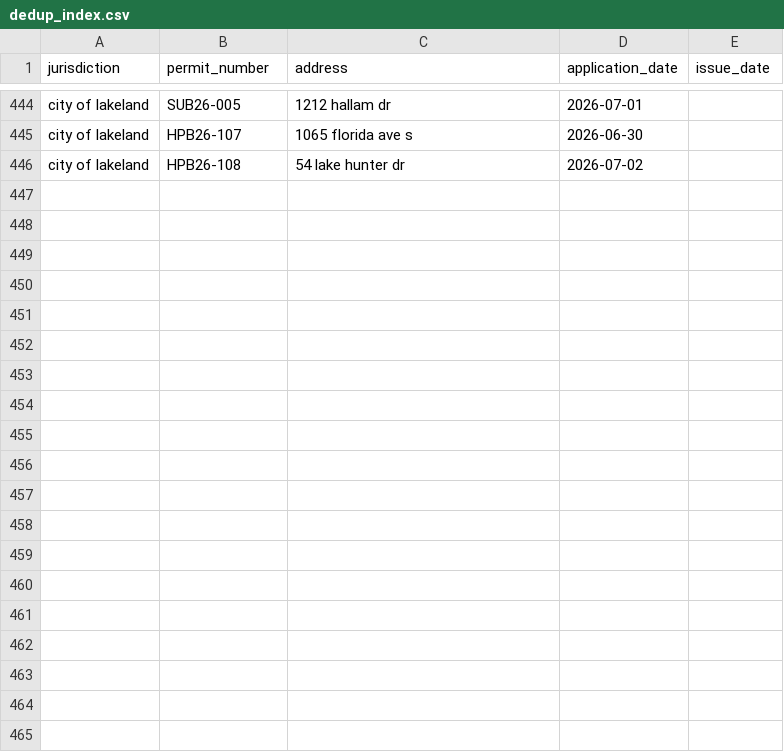
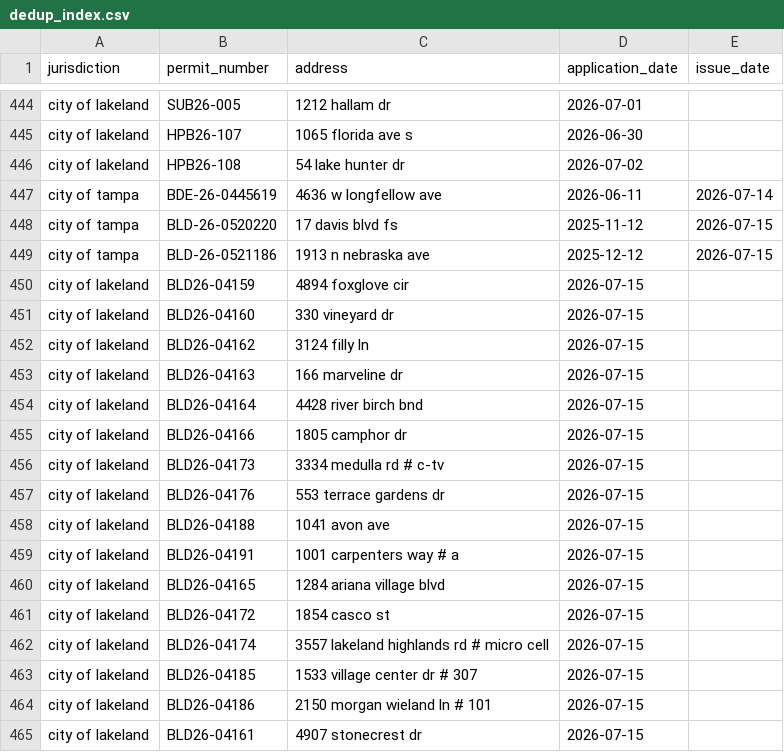
Before and after one commit to Solcatcher/Permit-Lead, a CSV file: data/dedup_index.csv, drawn as a sheet; only a part is shown, gaps mark what is left out; the diff covers the shown part only; the diff names each change by its address in the sheet, - before the commit and + after, or states it on an @@ line.

```diff
--- a/data/dedup_index.csv
+++ b/data/dedup_index.csv
+row 447: city of tampa | BDE-26-0445619 | 4636 w longfellow ave | 2026-06-11 | 2026-07-14
+row 448: city of tampa | BLD-26-0520220 | 17 davis blvd fs | 2025-11-12 | 2026-07-15
+row 449: city of tampa | BLD-26-0521186 | 1913 n nebraska ave | 2025-12-12 | 2026-07-15
+row 450: city of lakeland | BLD26-04159 | 4894 foxglove cir | 2026-07-15
+row 451: city of lakeland | BLD26-04160 | 330 vineyard dr | 2026-07-15
+row 452: city of lakeland | BLD26-04162 | 3124 filly ln | 2026-07-15
+row 453: city of lakeland | BLD26-04163 | 166 marveline dr | 2026-07-15
+row 454: city of lakeland | BLD26-04164 | 4428 river birch bnd | 2026-07-15
+row 455: city of lakeland | BLD26-04166 | 1805 camphor dr | 2026-07-15
+row 456: city of lakeland | BLD26-04173 | 3334 medulla rd # c-tv | 2026-07-15
+row 457: city of lakeland | BLD26-04176 | 553 terrace gardens dr | 2026-07-15
+row 458: city of lakeland | BLD26-04188 | 1041 avon ave | 2026-07-15
+row 459: city of lakeland | BLD26-04191 | 1001 carpenters way # a | 2026-07-15
+row 460: city of lakeland | BLD26-04165 | 1284 ariana village blvd | 2026-07-15
+row 461: city of lakeland | BLD26-04172 | 1854 casco st | 2026-07-15
+row 462: city of lakeland | BLD26-04174 | 3557 lakeland highlands rd # micro cell | 2026-07-15
+row 463: city of lakeland | BLD26-04185 | 1533 village center dr # 307 | 2026-07-15
+row 464: city of lakeland | BLD26-04186 | 2150 morgan wieland ln # 101 | 2026-07-15
+row 465: city of lakeland | BLD26-04161 | 4907 stonecrest dr | 2026-07-15
```
Also changed, not shown: 20 added rows elsewhere in this file, 4 other files.
